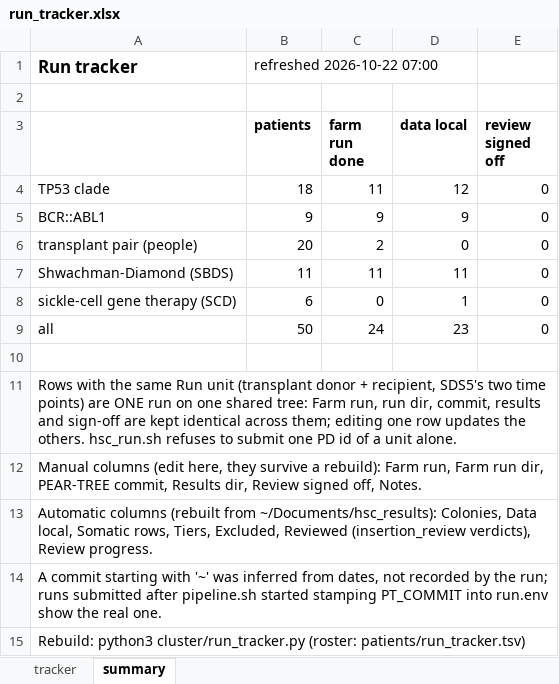
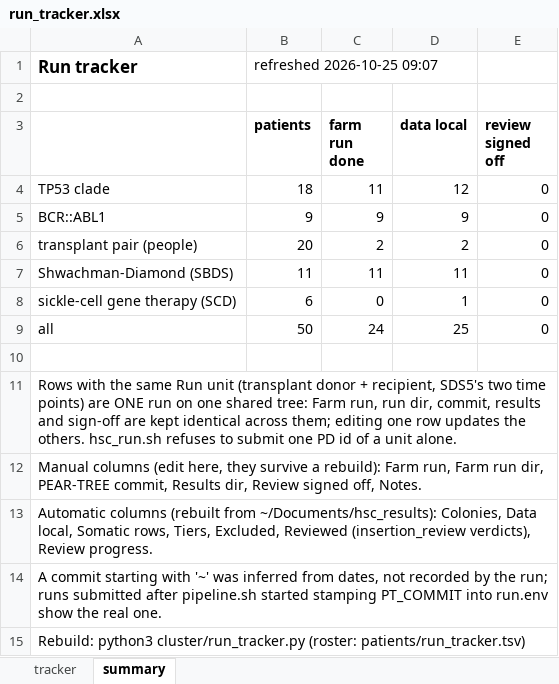
Before and after one commit to jeremydeuel/PEAR-TREE, an Excel workbook: patients/run_tracker.xlsx, sheet summary, drawn as a sheet; values as stored, in another font and other column widths than the file's, no borders; the diff names each change by its address in the sheet, - before the commit and + after, or states it on an @@ line.

```diff
--- a/patients/run_tracker.xlsx (sheet summary)
+++ b/patients/run_tracker.xlsx (sheet summary)
-B1 (patients): refreshed 2026-10-22 07:00
+B1 (patients): refreshed 2026-10-25 09:07
-D6 (data local): 0
+D6 (data local): 2
-D9 (data local): 23
+D9 (data local): 25
```
Also changed, not shown: sheet tracker, 1 other file.
